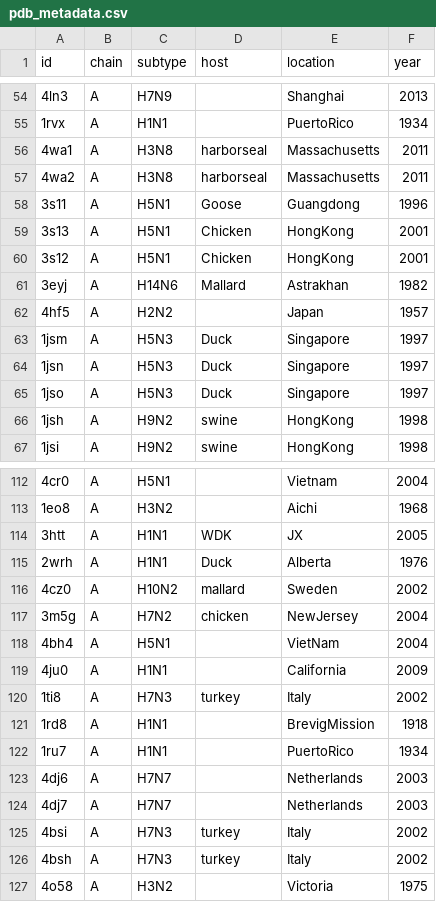
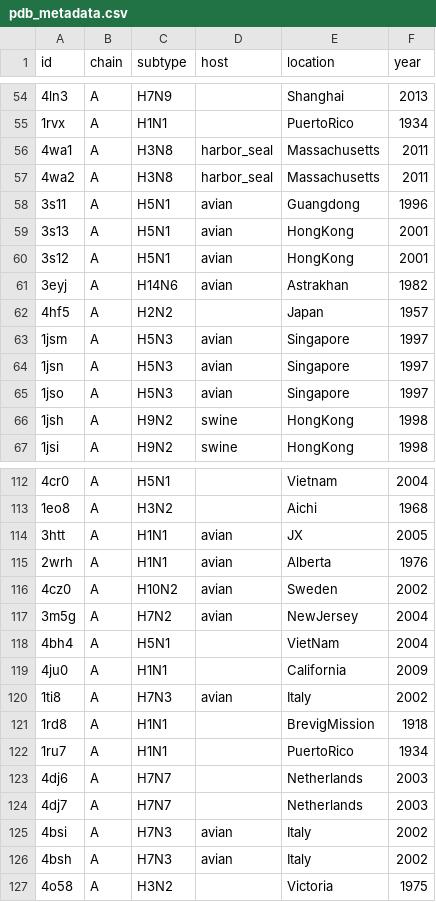
Before and after one commit to gmazz/BioInfoTools, a CSV file: pdb_metadata_extraction/pdb_metadata.csv, drawn as a sheet; only a part is shown, gaps mark what is left out; the diff covers the shown part only.

```diff
--- a/pdb_metadata_extraction/pdb_metadata.csv
+++ b/pdb_metadata_extraction/pdb_metadata.csv
@@ -55,12 +55,12 @@ id,chain,subtype,host,location,year
 1rvx,A,H1N1,,PuertoRico,1934
-4wa1,A,H3N8,harborseal,Massachusetts,2011
-4wa2,A,H3N8,harborseal,Massachusetts,2011
-3s11,A,H5N1,Goose,Guangdong,1996
-3s13,A,H5N1,Chicken,HongKong,2001
-3s12,A,H5N1,Chicken,HongKong,2001
-3eyj,A,H14N6,Mallard,Astrakhan,1982
+4wa1,A,H3N8,harbor_seal,Massachusetts,2011
+4wa2,A,H3N8,harbor_seal,Massachusetts,2011
+3s11,A,H5N1,avian,Guangdong,1996
+3s13,A,H5N1,avian,HongKong,2001
+3s12,A,H5N1,avian,HongKong,2001
+3eyj,A,H14N6,avian,Astrakhan,1982
 4hf5,A,H2N2,,Japan,1957
-1jsm,A,H5N3,Duck,Singapore,1997
-1jsn,A,H5N3,Duck,Singapore,1997
-1jso,A,H5N3,Duck,Singapore,1997
+1jsm,A,H5N3,avian,Singapore,1997
+1jsn,A,H5N3,avian,Singapore,1997
+1jso,A,H5N3,avian,Singapore,1997
 1jsh,A,H9N2,swine,HongKong,1998
@@ -113,9 +113,9 @@ id,chain,subtype,host,location,year
 1eo8,A,H3N2,,Aichi,1968
-3htt,A,H1N1,WDK,JX,2005
-2wrh,A,H1N1,Duck,Alberta,1976
-4cz0,A,H10N2,mallard,Sweden,2002
-3m5g,A,H7N2,chicken,NewJersey,2004
+3htt,A,H1N1,avian,JX,2005
+2wrh,A,H1N1,avian,Alberta,1976
+4cz0,A,H10N2,avian,Sweden,2002
+3m5g,A,H7N2,avian,NewJersey,2004
 4bh4,A,H5N1,,VietNam,2004
 4ju0,A,H1N1,,California,2009
-1ti8,A,H7N3,turkey,Italy,2002
+1ti8,A,H7N3,avian,Italy,2002
 1rd8,A,H1N1,,BrevigMission,1918
@@ -124,4 +124,4 @@ id,chain,subtype,host,location,year
 4dj7,A,H7N7,,Netherlands,2003
-4bsi,A,H7N3,turkey,Italy,2002
-4bsh,A,H7N3,turkey,Italy,2002
+4bsi,A,H7N3,avian,Italy,2002
+4bsh,A,H7N3,avian,Italy,2002
 4o58,A,H3N2,,Victoria,1975
```
Also changed, not shown: 43 edited cells elsewhere in this file.
